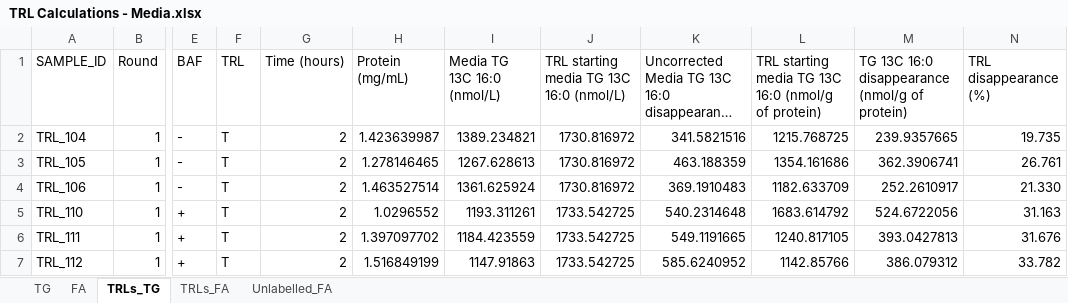
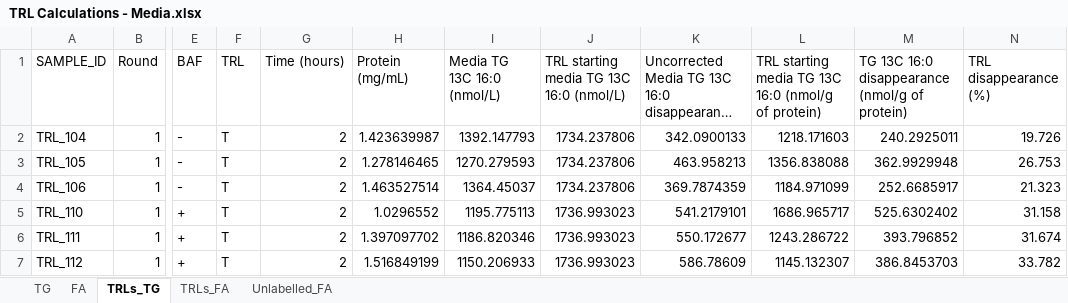
Before and after one commit to fwestcott/TRL, an Excel workbook: TRL Calculations - Media.xlsx, sheet TRLs_TG, drawn as a sheet; only a part is shown, gaps mark what is left out; long unchanged cells end in …; values as stored, in another font and other column widths than the file's, no borders; table styles not drawn; the diff covers the shown part only; the diff names each change by its address in the sheet, - before the commit and + after, or states it on an @@ line.

```diff
--- a/TRL Calculations - Media.xlsx (sheet TRLs_TG)
+++ b/TRL Calculations - Media.xlsx (sheet TRLs_TG)
-I2 (Media TG 13C 16:0 (nmol/L)): 1389.234821
+I2 (Media TG 13C 16:0 (nmol/L)): 1392.147793
-J2:J4: 1730.816972
+J2:J4: 1734.237806
-K2: 341.5821516
+K2: 342.0900133
-L2: 1215.768725
+L2: 1218.171603
-M2: 239.9357665
+M2: 240.2925011
-N2 (TRL disappearance (%)): 19.735
+N2 (TRL disappearance (%)): 19.726
-I3 (Media TG 13C 16:0 (nmol/L)): 1267.628613
+I3 (Media TG 13C 16:0 (nmol/L)): 1270.279593
-K3: 463.188359
+K3: 463.958213
-L3: 1354.161686
+L3: 1356.838088
-M3: 362.3906741
+M3: 362.9929948
-N3 (TRL disappearance (%)): 26.761
+N3 (TRL disappearance (%)): 26.753
-I4 (Media TG 13C 16:0 (nmol/L)): 1361.625924
+I4 (Media TG 13C 16:0 (nmol/L)): 1364.45037
-K4: 369.1910483
+K4: 369.7874359
-L4: 1182.633709
+L4: 1184.971099
-M4: 252.2610917
+M4: 252.6685917
-N4 (TRL disappearance (%)): 21.330
+N4 (TRL disappearance (%)): 21.323
-I5 (Media TG 13C 16:0 (nmol/L)): 1193.311261
+I5 (Media TG 13C 16:0 (nmol/L)): 1195.775113
-J5:J7: 1733.542725
+J5:J7: 1736.993023
-K5: 540.2314648
+K5: 541.2179101
-L5: 1683.614792
+L5: 1686.965717
-M5: 524.6722056
+M5: 525.6302402
-N5 (TRL disappearance (%)): 31.163
+N5 (TRL disappearance (%)): 31.158
-I6 (Media TG 13C 16:0 (nmol/L)): 1184.423559
+I6 (Media TG 13C 16:0 (nmol/L)): 1186.820346
-K6: 549.1191665
+K6: 550.172677
-L6: 1240.817105
+L6: 1243.286722
-M6: 393.0427813
+M6: 393.796852
-N6 (TRL disappearance (%)): 31.676
+N6 (TRL disappearance (%)): 31.674
-I7 (Media TG 13C 16:0 (nmol/L)): 1147.91863
+I7 (Media TG 13C 16:0 (nmol/L)): 1150.206933
-K7: 585.6240952
+K7: 586.78609
-L7: 1142.85766
+L7: 1145.132307
-M7: 386.079312
+M7: 386.8453703
```
Also changed, not shown: 249 edited cells elsewhere in this sheet, sheet TG, sheet FA, sheet TRLs_FA, TRL Calculations - Cells.xlsx, TRL all data.xlsx, 1 other file.
